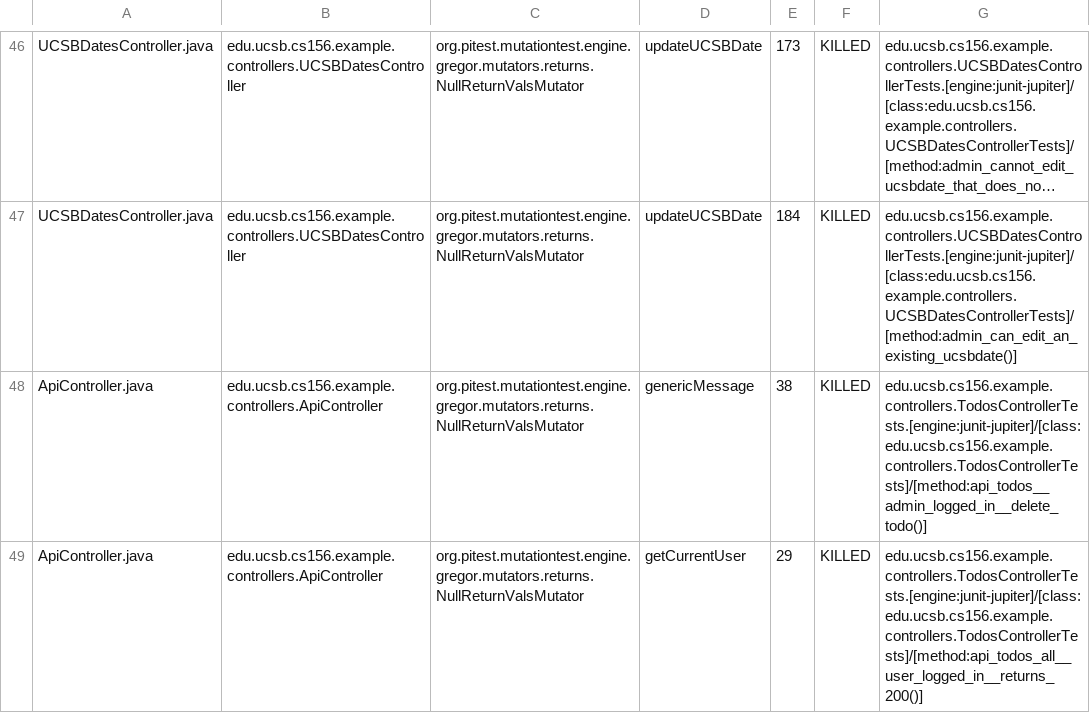
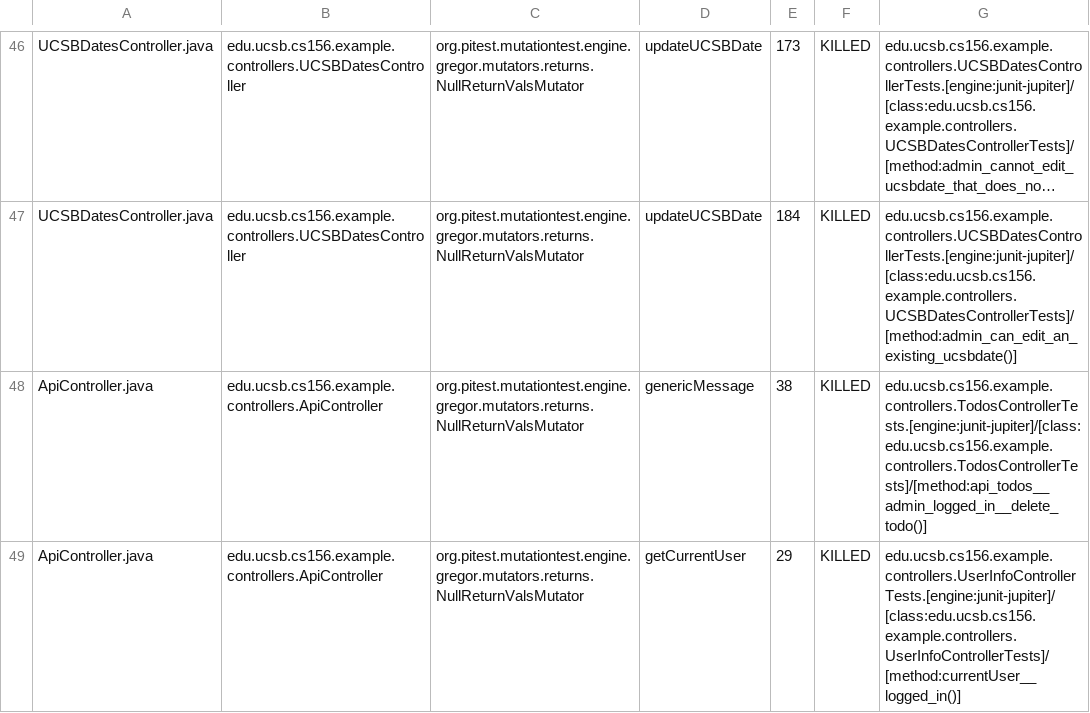
Before and after one commit to ucsb-cs156-f24/STARTER-jpa03, a CSV file: prs/3/pitest/mutations.csv, drawn as a sheet; only a part is shown, gaps mark what is left out; long unchanged cells end in …; the diff covers the shown part only.

Commit message:
Deploying to gh-pages from @ ucsb-cs156-f24/STARTER-jpa03@e60919d49a3dfd5ea43d882f9c09ec023f4dea6e 🚀

```diff
--- a/prs/3/pitest/mutations.csv
+++ b/prs/3/pitest/mutations.csv
@@ -48,2 +48,2 @@ UCSBDatesController.java,edu.ucsb.cs156.example.controllers.UCSBDatesController,
 ApiController.java,edu.ucsb.cs156.example.controllers.ApiController,org.pitest.mutationtest.engine.gregor.mutators.returns.NullReturnValsMutator,genericMessage,38,KILLED,edu.ucsb.cs156.example.controllers.TodosControllerTests.[engine:junit-jupiter]/[class:edu.ucsb.cs156.example.controllers.TodosControllerTests]/[method:api_todos__admin_logged_in__delete_todo()]
-ApiController.java,edu.ucsb.cs156.example.controllers.ApiController,org.pitest.mutationtest.engine.gregor.mutators.returns.NullReturnValsMutator,getCurrentUser,29,KILLED,edu.ucsb.cs156.example.controllers.TodosControllerTests.[engine:junit-jupiter]/[class:edu.ucsb.cs156.example.controllers.TodosControllerTests]/[method:api_todos_all__user_logged_in__returns_200()]
+ApiController.java,edu.ucsb.cs156.example.controllers.ApiController,org.pitest.mutationtest.engine.gregor.mutators.returns.NullReturnValsMutator,getCurrentUser,29,KILLED,edu.ucsb.cs156.example.controllers.UserInfoControllerTests.[engine:junit-jupiter]/[class:edu.ucsb.cs156.example.controllers.UserInfoControllerTests]/[method:currentUser__logged_in()]
```
Also changed, not shown: 2 edited cells elsewhere in this file, 10 other files.
